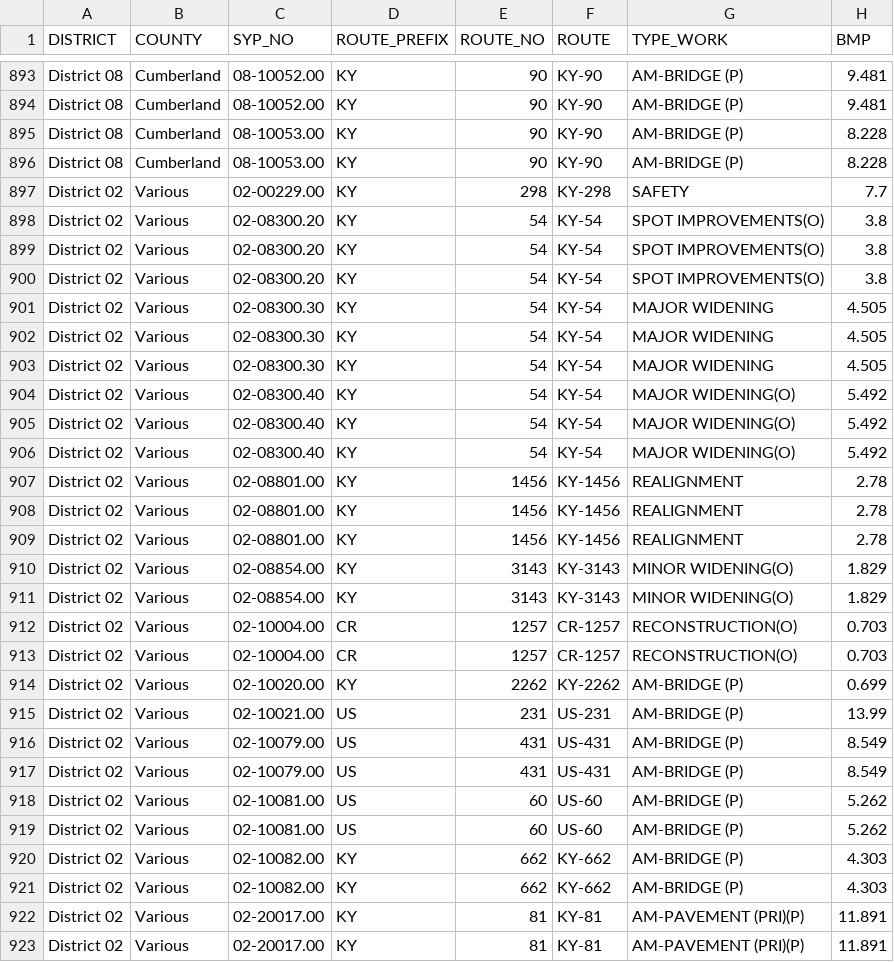
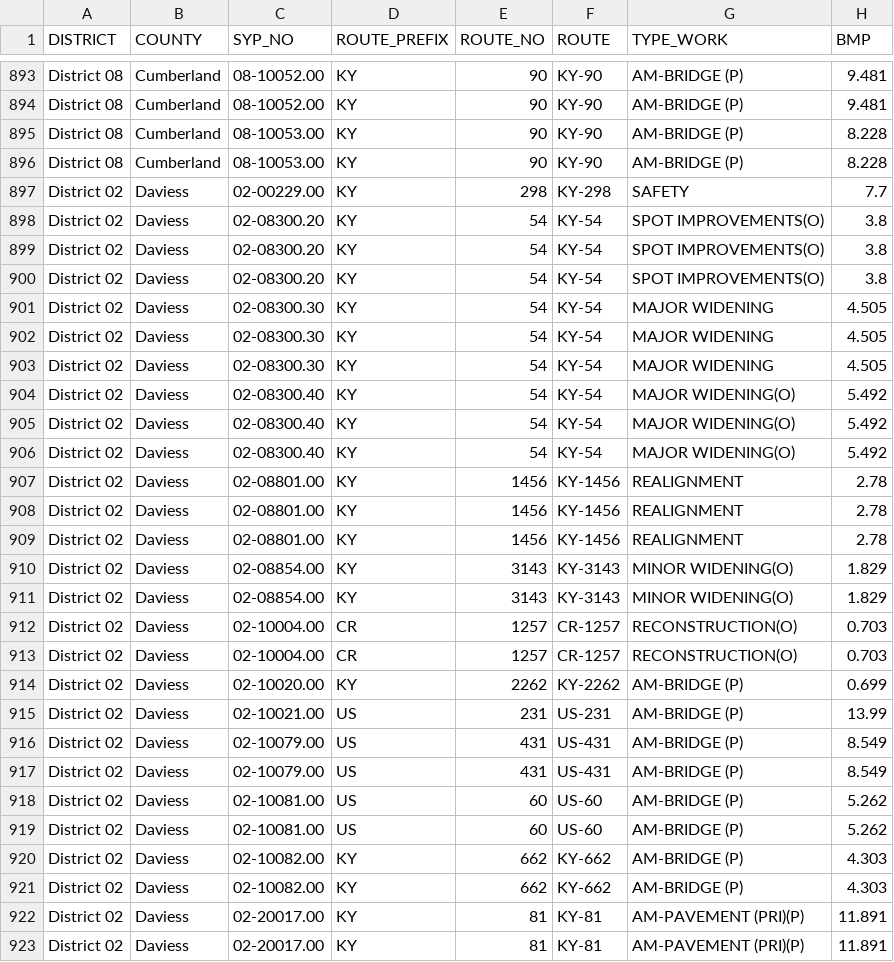
Before and after one commit to chrislambert-ky/analysis-eda-tool, a CSV file: data/raw/eda_current_enact_plan_data_set.csv, drawn as a sheet; only a part is shown, gaps mark what is left out; the diff covers the shown part only; the diff names each change by its address in the sheet, - before the commit and + after, or states it on an @@ line.

```diff
--- a/data/raw/eda_current_enact_plan_data_set.csv
+++ b/data/raw/eda_current_enact_plan_data_set.csv
-B897:B923 (COUNTY): Various
+B897:B923 (COUNTY): Daviess
```
Also changed, not shown: 29 edited cells elsewhere in this file, data/raw/eda_construction_procurement.csv, 1 other file.
